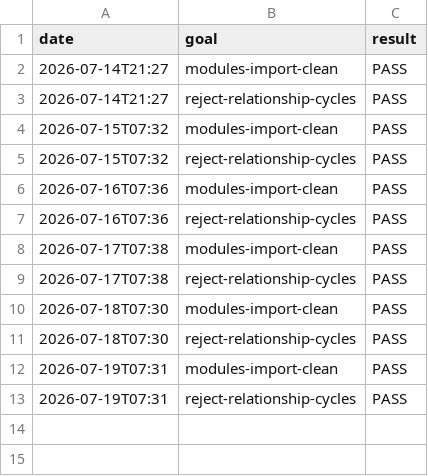
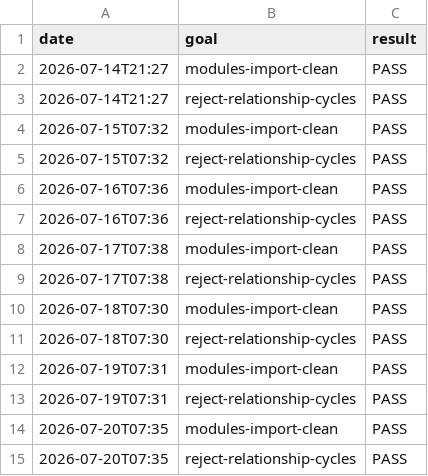
Before and after one commit to bloXbandit/SixTerminal-Live, a TSV file: .agent-os/goal-ledger.tsv, drawn as a sheet; the diff names each change by its address in the sheet, - before the commit and + after, or states it on an @@ line.

```diff
--- a/.agent-os/goal-ledger.tsv
+++ b/.agent-os/goal-ledger.tsv
+row 14: 2026-07-20T07:35 | modules-import-clean | PASS
+row 15: 2026-07-20T07:35 | reject-relationship-cycles | PASS
```
Also changed, not shown: 9 other files.
